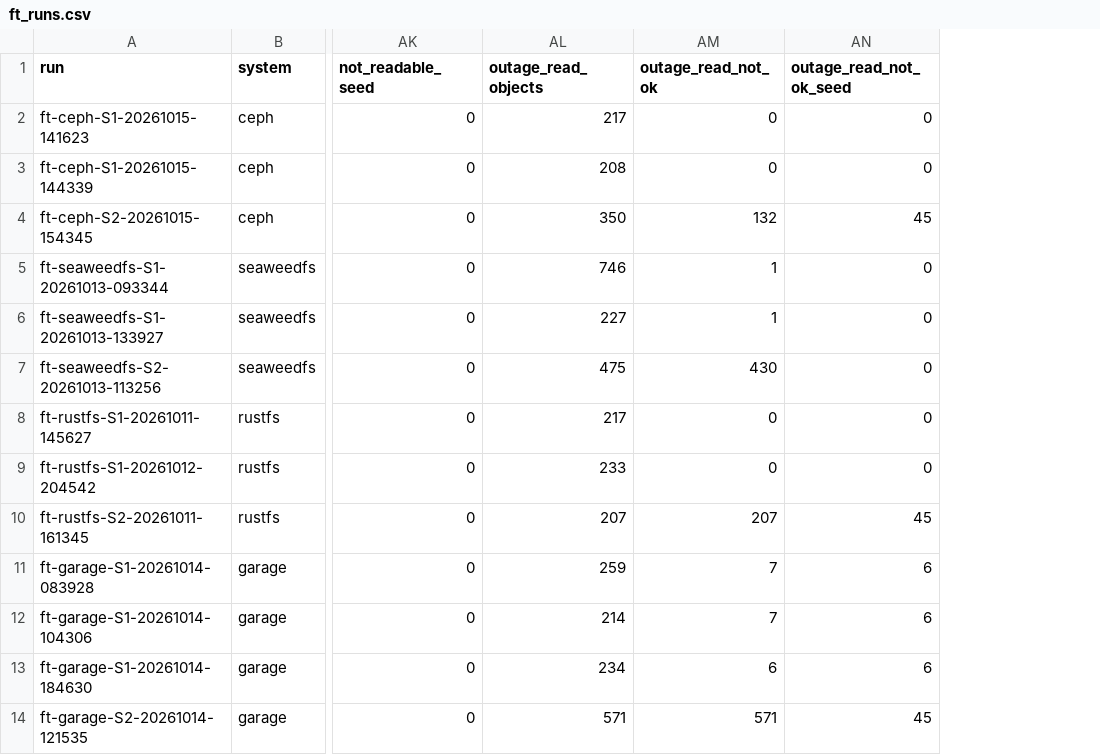
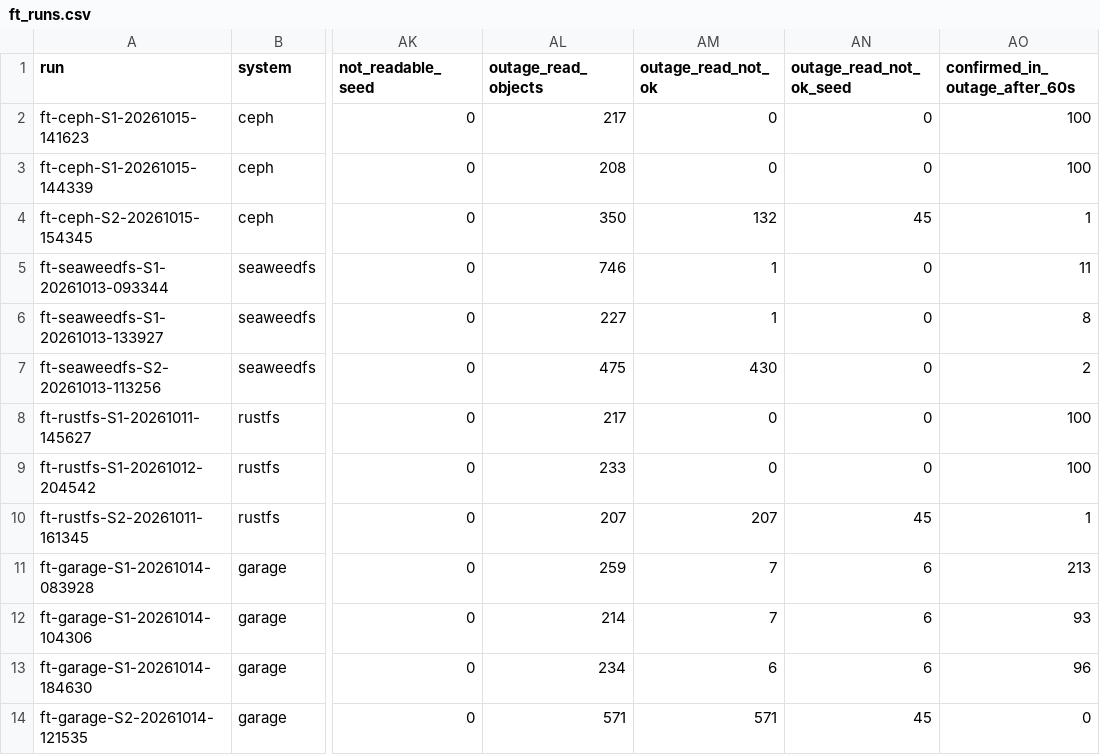
Before and after one commit to Maaz-Ali-Baig/masters-thesis-s3-evaluation, a CSV file: analysis/out/ft/ft_runs.csv, drawn as a sheet; only a part is shown, gaps mark what is left out; the diff names each change by its address in the sheet, - before the commit and + after, or states it on an @@ line.

```diff
--- a/analysis/out/ft/ft_runs.csv
+++ b/analysis/out/ft/ft_runs.csv
+column AO (confirmed_in_outage_after_60s), rows 2-14: 100 | 100 | 1 | 11 | 8 | 2 | 100 | 100 | 1 | 213 | 93 | 96 | 0
```
Also changed, not shown: 20 other files.
